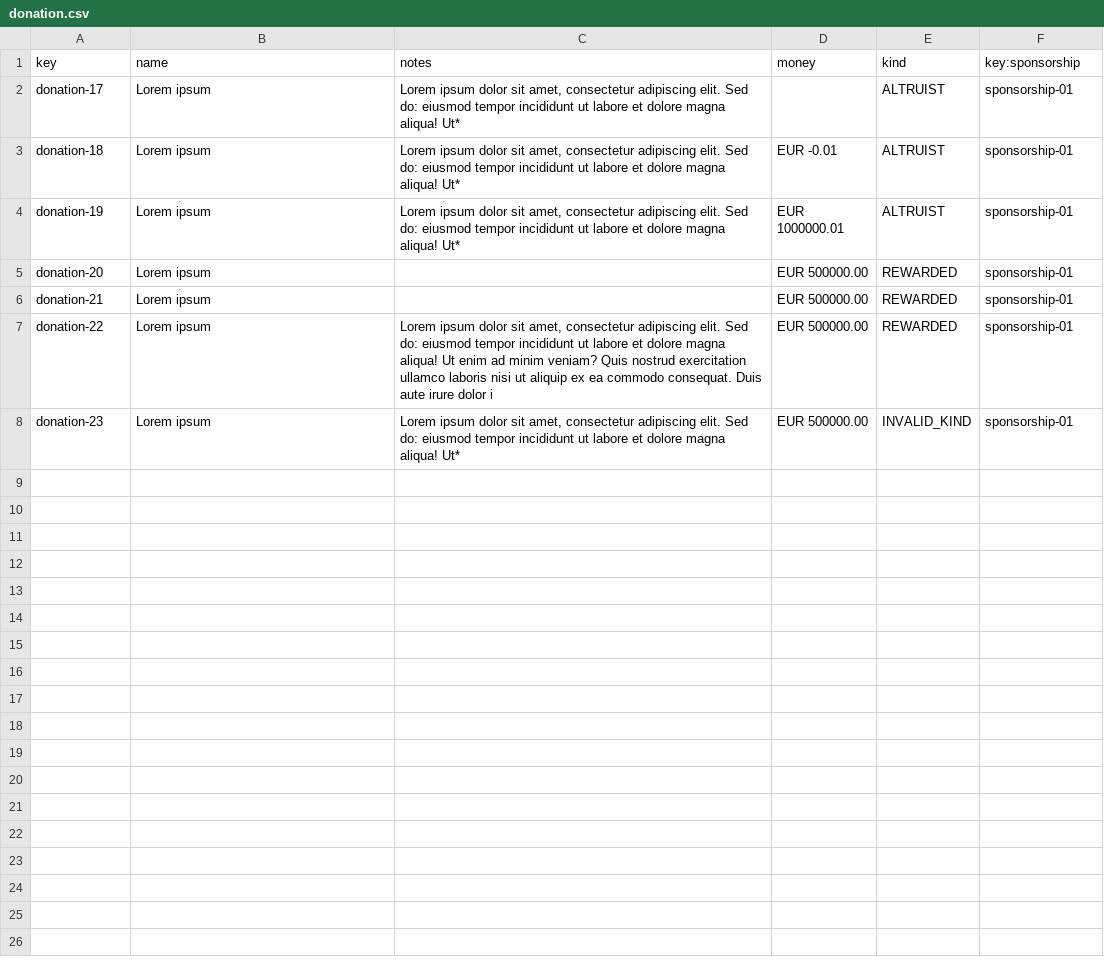
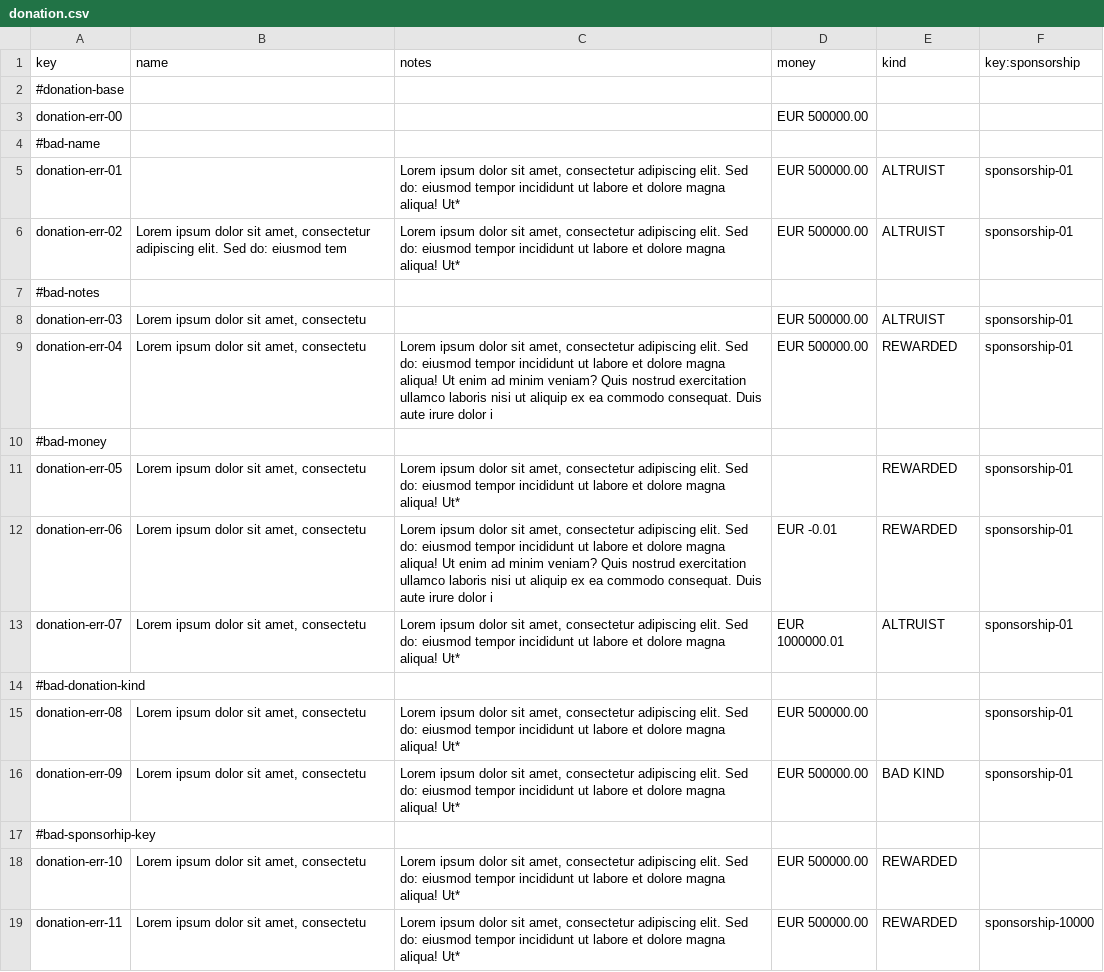
Before and after one commit to G063/Acme-Starters-C, a CSV file: src/main/resources/WEB-INF/data/errata/batch-01/donation.csv, drawn as a sheet.

```diff
--- a/src/main/resources/WEB-INF/data/errata/batch-01/donation.csv
+++ b/src/main/resources/WEB-INF/data/errata/batch-01/donation.csv
@@ -1,8 +1,19 @@
 key,name,notes,money,kind,key:sponsorship
-donation-17,Lorem ipsum,"Lorem ipsum dolor sit amet, consectetur adipiscing elit. Sed do: eiusmod tempor incididunt ut labore et dolore magna aliqua! Ut*",,ALTRUIST,sponsorship-01
-donation-18,Lorem ipsum,"Lorem ipsum dolor sit amet, consectetur adipiscing elit. Sed do: eiusmod tempor incididunt ut labore et dolore magna aliqua! Ut*",EUR -0.01,ALTRUIST,sponsorship-01
-donation-19,Lorem ipsum,"Lorem ipsum dolor sit amet, consectetur adipiscing elit. Sed do: eiusmod tempor incididunt ut labore et dolore magna aliqua! Ut*",EUR 1000000.01,ALTRUIST,sponsorship-01
-donation-20,Lorem ipsum,,EUR 500000.00,REWARDED,sponsorship-01
-donation-21,Lorem ipsum,,EUR 500000.00,REWARDED,sponsorship-01
-donation-22,Lorem ipsum,"Lorem ipsum dolor sit amet, consectetur adipiscing elit. Sed do: eiusmod tempor incididunt ut labore et dolore magna aliqua! Ut enim ad minim veniam? Quis nostrud exercitation ullamco laboris nisi ut aliquip ex ea commodo consequat. Duis aute irure dolor i",EUR 500000.00,REWARDED,sponsorship-01
-donation-23,Lorem ipsum,"Lorem ipsum dolor sit amet, consectetur adipiscing elit. Sed do: eiusmod tempor incididunt ut labore et dolore magna aliqua! Ut*",EUR 500000.00,INVALID_KIND,sponsorship-01
+#donation-base,"","","","",""
+donation-err-00,"","",EUR 500000.00,"",""
+#bad-name,"","","","",""
+donation-err-01,"","Lorem ipsum dolor sit amet, consectetur adipiscing elit. Sed do: eiusmod tempor incididunt ut labore et dolore magna aliqua! Ut*",EUR 500000.00,ALTRUIST,sponsorship-01
+donation-err-02,"Lorem ipsum dolor sit amet, consectetur adipiscing elit. Sed do: eiusmod tem","Lorem ipsum dolor sit amet, consectetur adipiscing elit. Sed do: eiusmod tempor incididunt ut labore et dolore magna aliqua! Ut*",EUR 500000.00,ALTRUIST,sponsorship-01
+#bad-notes,"","","","",""
+donation-err-03,"Lorem ipsum dolor sit amet, consectetu","",EUR 500000.00,ALTRUIST,sponsorship-01
+donation-err-04,"Lorem ipsum dolor sit amet, consectetu","Lorem ipsum dolor sit amet, consectetur adipiscing elit. Sed do: eiusmod tempor incididunt ut labore et dolore magna aliqua! Ut enim ad minim veniam? Quis nostrud exercitation ullamco laboris nisi ut aliquip ex ea commodo consequat. Duis aute irure dolor i",EUR 500000.00,REWARDED,sponsorship-01
+#bad-money,"","","","",""
+donation-err-05,"Lorem ipsum dolor sit amet, consectetu","Lorem ipsum dolor sit amet, consectetur adipiscing elit. Sed do: eiusmod tempor incididunt ut labore et dolore magna aliqua! Ut*","",REWARDED,sponsorship-01
+donation-err-06,"Lorem ipsum dolor sit amet, consectetu","Lorem ipsum dolor sit amet, consectetur adipiscing elit. Sed do: eiusmod tempor incididunt ut labore et dolore magna aliqua! Ut enim ad minim veniam? Quis nostrud exercitation ullamco laboris nisi ut aliquip ex ea commodo consequat. Duis aute irure dolor i",EUR -0.01,REWARDED,sponsorship-01
+donation-err-07,"Lorem ipsum dolor sit amet, consectetu","Lorem ipsum dolor sit amet, consectetur adipiscing elit. Sed do: eiusmod tempor incididunt ut labore et dolore magna aliqua! Ut*",EUR 1000000.01,ALTRUIST,sponsorship-01
+#bad-donation-kind,"","","","",""
+donation-err-08,"Lorem ipsum dolor sit amet, consectetu","Lorem ipsum dolor sit amet, consectetur adipiscing elit. Sed do: eiusmod tempor incididunt ut labore et dolore magna aliqua! Ut*",EUR 500000.00,"",sponsorship-01
+donation-err-09,"Lorem ipsum dolor sit amet, consectetu","Lorem ipsum dolor sit amet, consectetur adipiscing elit. Sed do: eiusmod tempor incididunt ut labore et dolore magna aliqua! Ut*",EUR 500000.00,BAD KIND,sponsorship-01
+#bad-sponsorhip-key,"","","","",""
+donation-err-10,"Lorem ipsum dolor sit amet, consectetu","Lorem ipsum dolor sit amet, consectetur adipiscing elit. Sed do: eiusmod tempor incididunt ut labore et dolore magna aliqua! Ut*",EUR 500000.00,REWARDED,""
+donation-err-11,"Lorem ipsum dolor sit amet, consectetu","Lorem ipsum dolor sit amet, consectetur adipiscing elit. Sed do: eiusmod tempor incididunt ut labore et dolore magna aliqua! Ut*",EUR 500000.00,REWARDED,sponsorship-10000
```
Also changed, not shown: src/main/resources/WEB-INF/data/errata/batch-01/sponsor.csv, src/main/resources/WEB-INF/data/errata/batch-01/sponsorship.csv, 5 other files.
